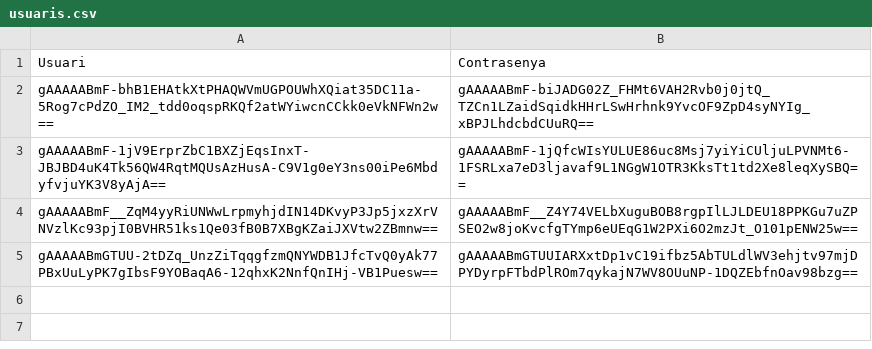
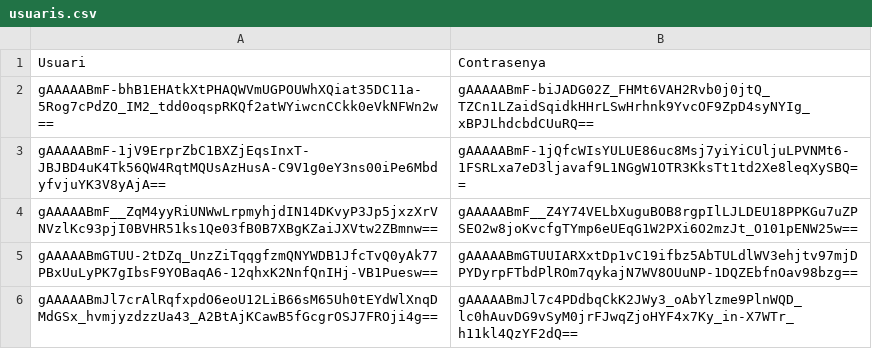
Before and after one commit to miguelIH/Projecte-Hospital, a CSV file: Annex_2_Connectivitat_i_login/usuaris.csv, drawn as a sheet; the diff names each change by its address in the sheet, - before the commit and + after, or states it on an @@ line.

```diff
--- a/Annex_2_Connectivitat_i_login/usuaris.csv
+++ b/Annex_2_Connectivitat_i_login/usuaris.csv
+row 6: gAAAAABmJl7crAlRqfxpdO6eoU12LiB66sM65Uh0tEYdWlXnqDMdGSx_hvmjyzdzzUa43_A2BtAjKCawB5fGcgrOSJ7FROji4g== | gAAAAABmJl7c4PDdbqCkK2JWy3_oAbYlzme9PlnWQD_lc0hAuvDG9vSyM0jrFJwqZjoHYF4x7Ky_in-X7WTr_h11kl4QzYF2dQ==
```
Also changed, not shown: 2 other files.
